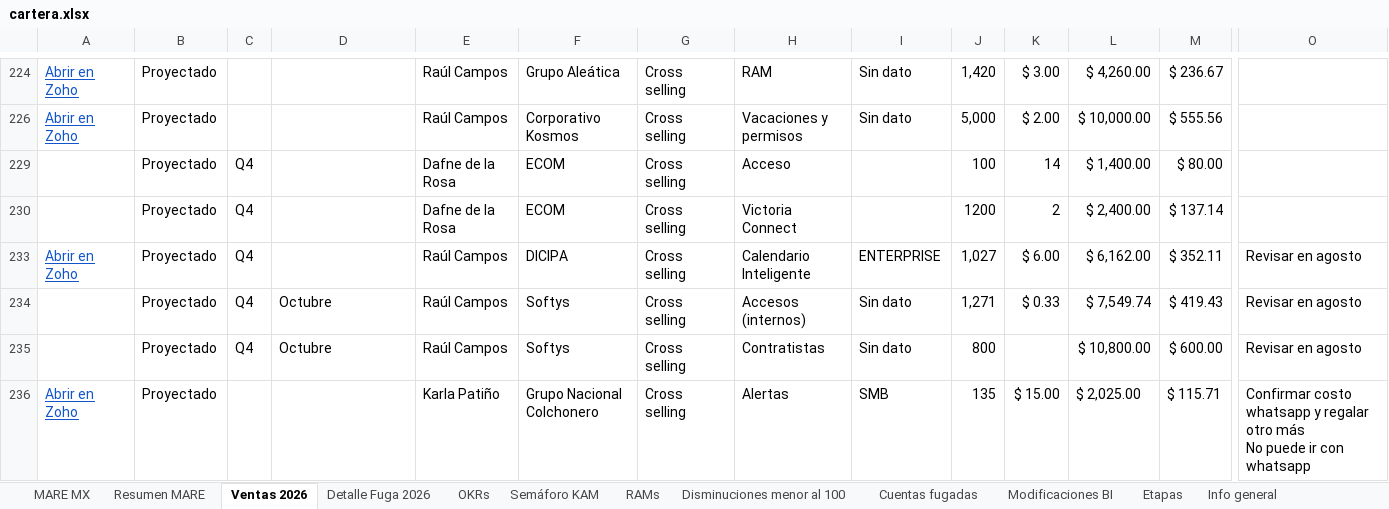
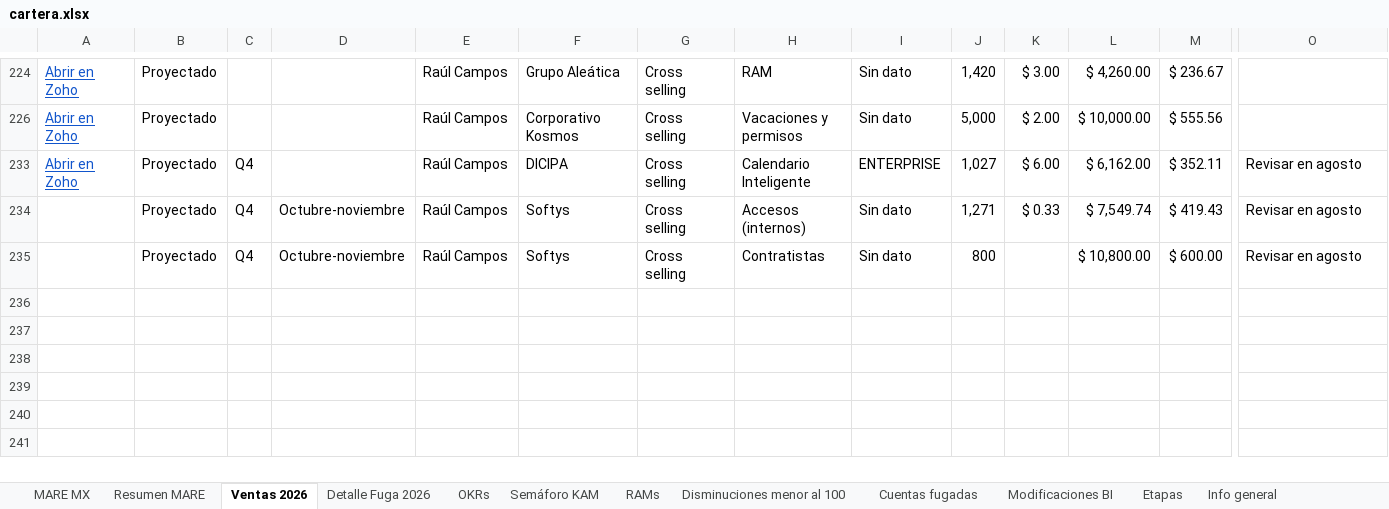
Before and after one commit to fdurancontreras4-ui/monitor-cartera-mx, an Excel workbook: cartera.xlsx, sheet Ventas 2026, drawn as a sheet; only a part is shown, gaps mark what is left out; values as stored, in another font and other column widths than the file's, no borders; conditional formats not drawn; rows hold the shown columns only; ↵ is a line break in a cell; the diff covers the shown part only; the diff names each change by its address in the sheet, - before the commit and + after, or states it on an @@ line.

```diff
--- a/cartera.xlsx (sheet Ventas 2026)
+++ b/cartera.xlsx (sheet Ventas 2026)
@@ row 229 hidden:  | Proyectado | Q4 |  | Dafne de la Rosa | ECOM | Cross selling | Acceso |  | 100 | 14 | $ 1,400.00 | $ 80.00 @@
@@ row 230 hidden:  | Proyectado | Q4 |  | Dafne de la Rosa | ECOM | Cross selling | Victoria Connect |  | 1200 | 2 | $ 2,400.00 | $ 137.14 @@
-D234:D235: Octubre
+D234:D235: Octubre-noviembre
@@ row 236 hidden: Abrir en Zoho | Proyectado |  |  | Karla Patiño | Grupo Nacional Colchonero | Cross selling | Alertas | SMB | 135 | $ 15.00 | $ 2,025.00 | $ 115.71 | Confirmar costo whatsapp y regalar otro más ↵ No puede ir con whatsapp @@
```
Also changed, not shown: 11 removed rows, 42 hidden or unhidden rows and 8 edited cells elsewhere in this sheet, sheet Resumen MARE, sheet MARE MX, formulas that keep their value, hidden cells.
